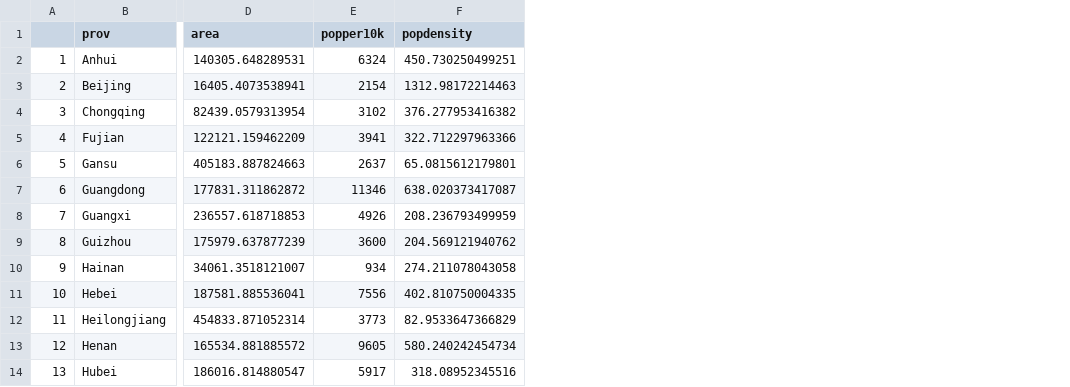
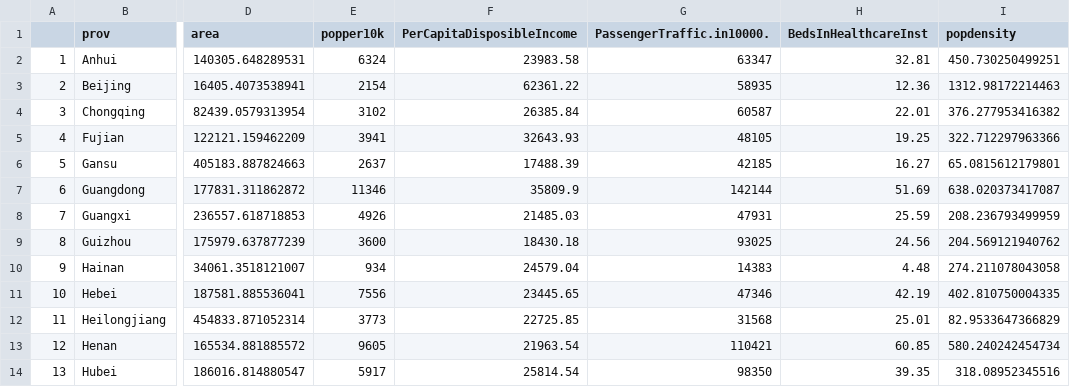
Before and after one commit to HopkinsIDD/nCoV-Sandbox, a CSV file: data/provincedat.csv, drawn as a sheet; only a part is shown, gaps mark what is left out; the diff names each change by its address in the sheet, - before the commit and + after, or states it on an @@ line.

Commit message:
update contextual data

```diff
--- a/data/provincedat.csv
+++ b/data/provincedat.csv
+column F (PerCapitaDisposibleIncome), rows 2-14: 23983.58 | 62361.22 | 26385.84 | 32643.93 | 17488.39 | 35809.9 | 21485.03 | 18430.18 | 24579.04 | 23445.65 | 22725.85 | 21963.54 | 25814.54
+column G (PassengerTraffic.in10000.), rows 2-14: 63347 | 58935 | 60587 | 48105 | 42185 | 142144 | 47931 | 93025 | 14383 | 47346 | 31568 | 110421 | 98350
+column H (BedsInHealthcareInst), rows 2-14: 32.81 | 12.36 | 22.01 | 19.25 | 16.27 | 51.69 | 25.59 | 24.56 | 4.48 | 42.19 | 25.01 | 60.85 | 39.35
```
Also changed, not shown: data/context/pop2.csv, 1 other file.
